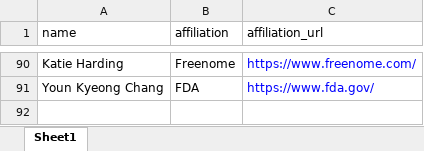
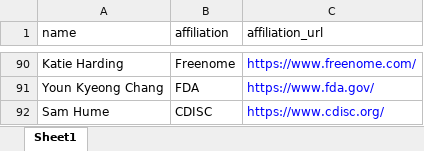
Before and after one commit to RConsortium/submissions-wg, an Excel workbook: data/wg_attendees.xlsx, sheet Sheet1, drawn as a sheet; only a part is shown, gaps mark what is left out; values as stored, in another font and other column widths than the file's, no borders; the diff names each change by its address in the sheet, - before the commit and + after, or states it on an @@ line.

Commit message:
Add minutes for 12-06-2024 meeting (#132)
* docs: add 12-06-2024 minutes
* fix: add Sam Hume to attendees spreadsheet
* feat: enable GH action for site preview

```diff
--- a/data/wg_attendees.xlsx (sheet Sheet1)
+++ b/data/wg_attendees.xlsx (sheet Sheet1)
+row 92: Sam Hume | CDISC | https://www.cdisc.org/
```
Also changed, not shown: 2 other files.
